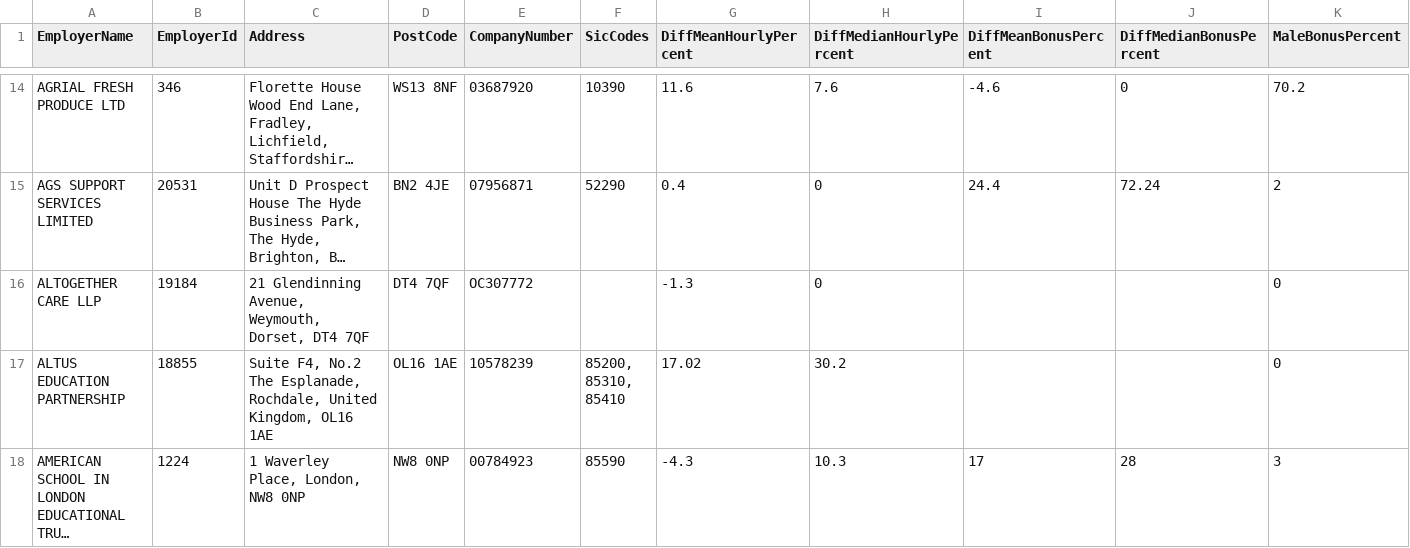
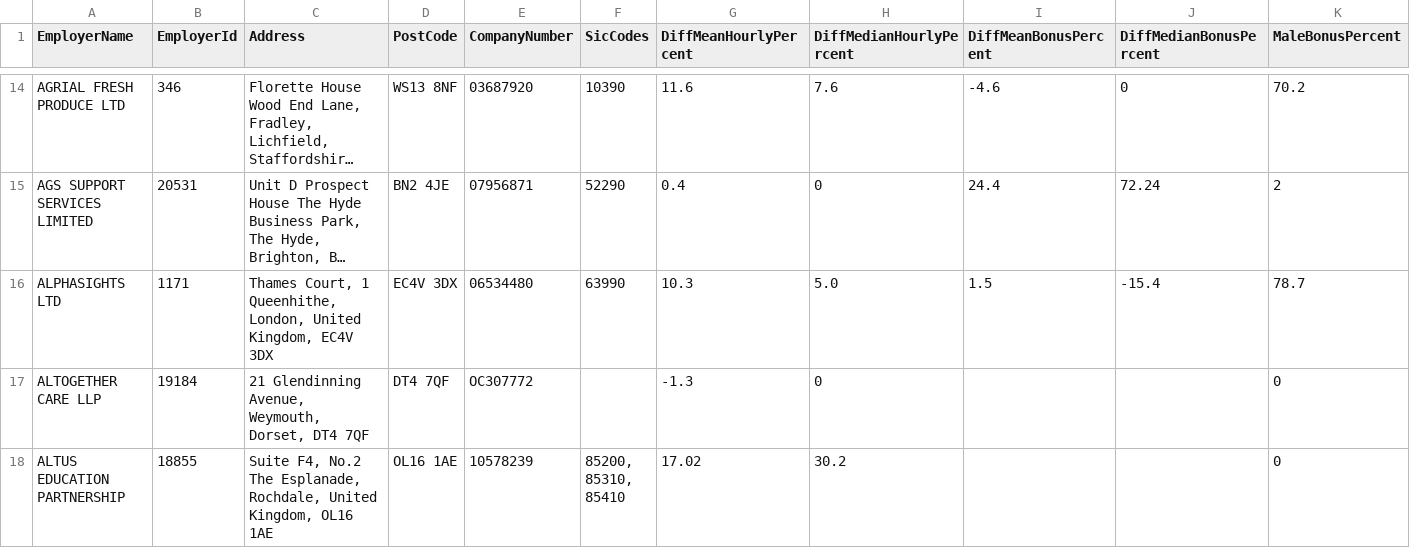
Before and after one commit to brightnetwork/uk-gender-pay-gap, a CSV file: 2025-2026.csv, drawn as a sheet; only a part is shown, gaps mark what is left out; the shorter side is filled out with more unchanged rows; long unchanged cells end in …; rows hold the shown columns only; the diff covers the shown part only; the diff names each change by its address in the sheet, - before the commit and + after, or states it on an @@ line.

```diff
--- a/2025-2026.csv
+++ b/2025-2026.csv
+row 16: ALPHASIGHTS LTD | 1171 | Thames Court, 1 Queenhithe, London, United Kingdom, EC4V 3DX | EC4V 3DX | 06534480 | 63990 | 10.3 | 5.0 | 1.5 | -15.4 | 78.7
```
Also changed, not shown: 4 added rows and 3 edited cells elsewhere in this file.
